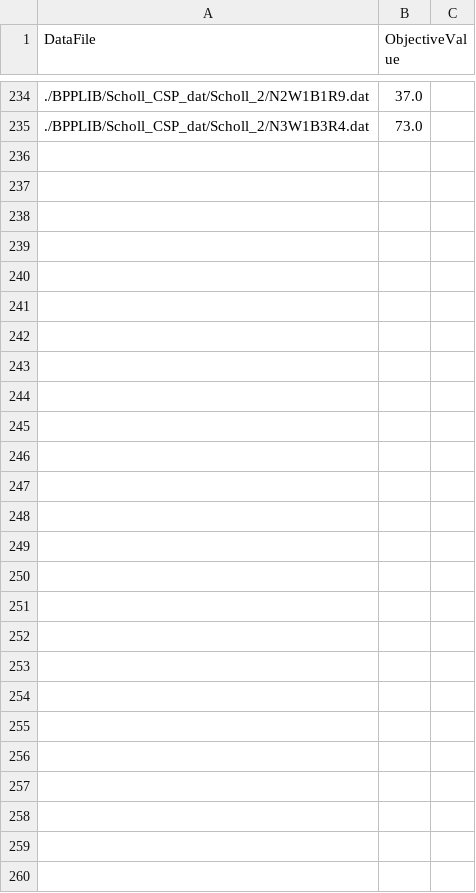
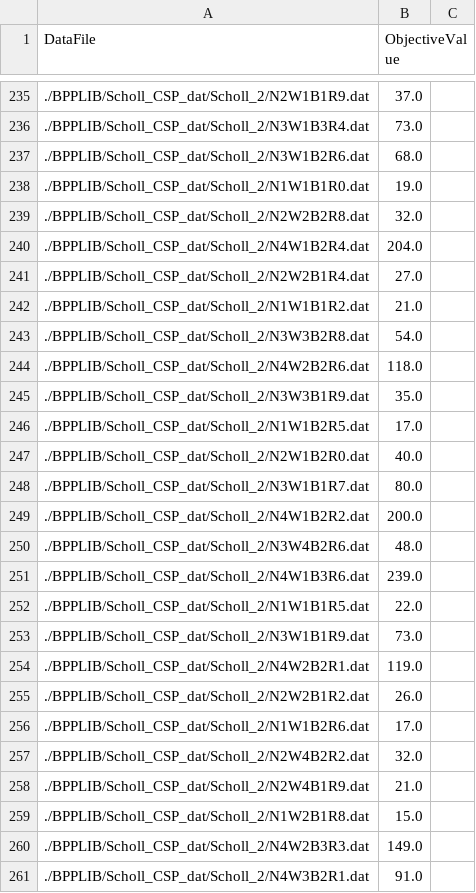
Before and after one commit to berkpereira/ip-special-topic, a CSV file: scholl-results.csv, drawn as a sheet; only a part is shown, gaps mark what is left out; the diff covers the shown part only; the diff names each change by its address in the sheet, - before the commit and + after, or states it on an @@ line.

Commit message:
added more results0

```diff
--- a/scholl-results.csv
+++ b/scholl-results.csv
+row 237: ./BPPLIB/Scholl_CSP_dat/Scholl_2/N3W1B2R6.dat | 68.0
+row 238: ./BPPLIB/Scholl_CSP_dat/Scholl_2/N1W1B1R0.dat | 19.0
+row 239: ./BPPLIB/Scholl_CSP_dat/Scholl_2/N2W2B2R8.dat | 32.0
+row 240: ./BPPLIB/Scholl_CSP_dat/Scholl_2/N4W1B2R4.dat | 204.0
+row 241: ./BPPLIB/Scholl_CSP_dat/Scholl_2/N2W2B1R4.dat | 27.0
+row 242: ./BPPLIB/Scholl_CSP_dat/Scholl_2/N1W1B1R2.dat | 21.0
+row 243: ./BPPLIB/Scholl_CSP_dat/Scholl_2/N3W3B2R8.dat | 54.0
+row 244: ./BPPLIB/Scholl_CSP_dat/Scholl_2/N4W2B2R6.dat | 118.0
+row 245: ./BPPLIB/Scholl_CSP_dat/Scholl_2/N3W3B1R9.dat | 35.0
+row 246: ./BPPLIB/Scholl_CSP_dat/Scholl_2/N1W1B2R5.dat | 17.0
+row 247: ./BPPLIB/Scholl_CSP_dat/Scholl_2/N2W1B2R0.dat | 40.0
+row 248: ./BPPLIB/Scholl_CSP_dat/Scholl_2/N3W1B1R7.dat | 80.0
+row 249: ./BPPLIB/Scholl_CSP_dat/Scholl_2/N4W1B2R2.dat | 200.0
+row 250: ./BPPLIB/Scholl_CSP_dat/Scholl_2/N3W4B2R6.dat | 48.0
+row 251: ./BPPLIB/Scholl_CSP_dat/Scholl_2/N4W1B3R6.dat | 239.0
+row 252: ./BPPLIB/Scholl_CSP_dat/Scholl_2/N1W1B1R5.dat | 22.0
+row 253: ./BPPLIB/Scholl_CSP_dat/Scholl_2/N3W1B1R9.dat | 73.0
+row 254: ./BPPLIB/Scholl_CSP_dat/Scholl_2/N4W2B2R1.dat | 119.0
+row 255: ./BPPLIB/Scholl_CSP_dat/Scholl_2/N2W2B1R2.dat | 26.0
+row 256: ./BPPLIB/Scholl_CSP_dat/Scholl_2/N1W1B2R6.dat | 17.0
+row 257: ./BPPLIB/Scholl_CSP_dat/Scholl_2/N2W4B2R2.dat | 32.0
+row 258: ./BPPLIB/Scholl_CSP_dat/Scholl_2/N2W4B1R9.dat | 21.0
+row 259: ./BPPLIB/Scholl_CSP_dat/Scholl_2/N1W2B1R8.dat | 15.0
+row 260: ./BPPLIB/Scholl_CSP_dat/Scholl_2/N4W2B3R3.dat | 149.0
+row 261: ./BPPLIB/Scholl_CSP_dat/Scholl_2/N4W3B2R1.dat | 91.0
```
Also changed, not shown: 1 added row and 2 edited cells elsewhere in this file, 1 other file.
